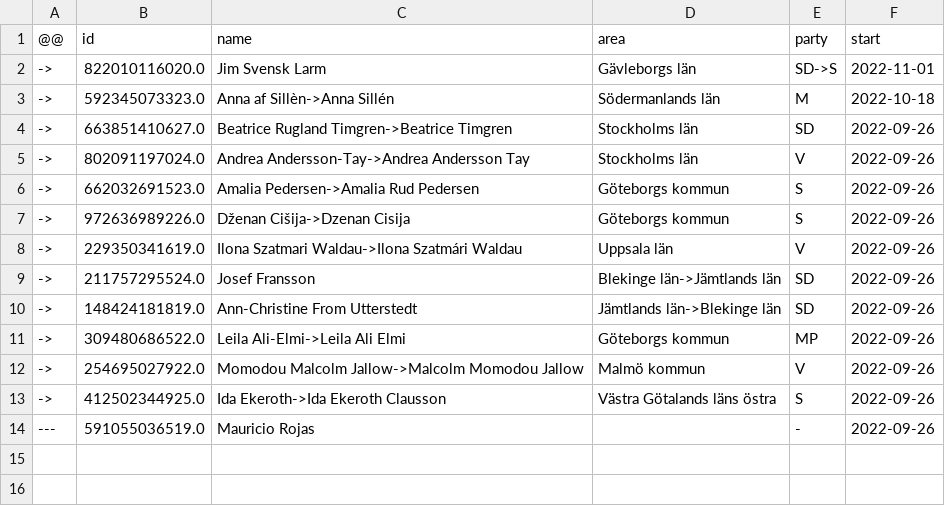
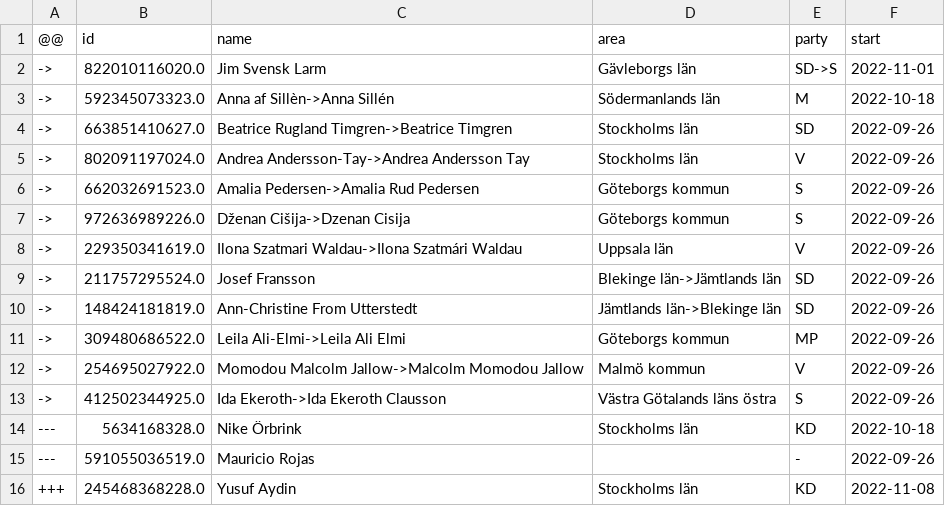
Before and after one commit to every-politician-scrapers/sweden-riksdag-api-current, a CSV file: data/diff.csv, drawn as a sheet; the diff names each change by its address in the sheet, - before the commit and + after, or states it on an @@ line.

```diff
--- a/data/diff.csv
+++ b/data/diff.csv
+row 14: --- | 5634168328.0 | Nike Örbrink | Stockholms län | KD | 2022-10-18
+row 16: +++ | 245468368228.0 | Yusuf Aydin | Stockholms län | KD | 2022-11-08
```
Also changed, not shown: data/official.csv.
